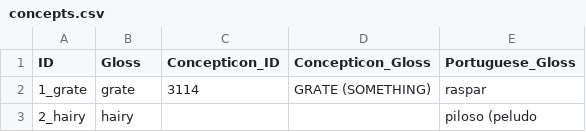
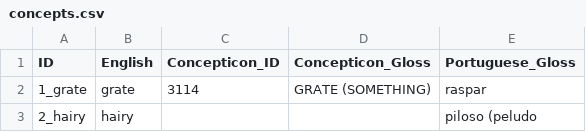
Before and after one commit to lexibank/chaconbaniwa, a CSV file: etc/concepts.csv, drawn as a sheet; only a part is shown.

Commit message:
New concept lookup

```diff
--- a/etc/concepts.csv
+++ b/etc/concepts.csv
@@ -1,2 +1,2 @@
-ID,Gloss,Concepticon_ID,Concepticon_Gloss,Portuguese_Gloss
+ID,English,Concepticon_ID,Concepticon_Gloss,Portuguese_Gloss
 1_grate,grate,3114,GRATE (SOMETHING),raspar
```
Also changed, not shown: 2 other files.
